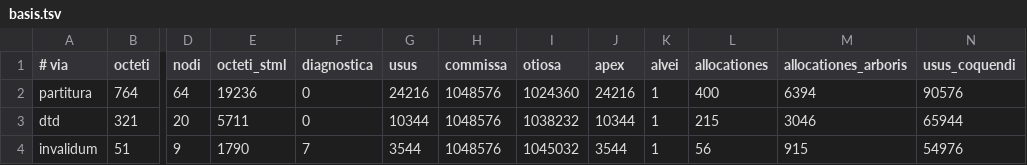
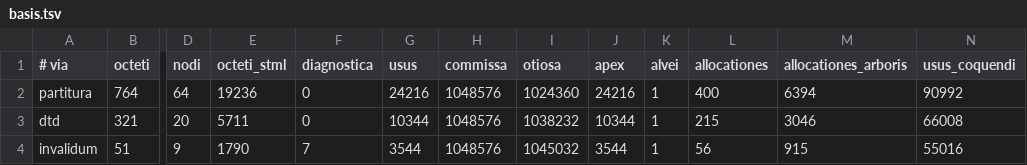
Before and after one commit to farant/rhubarb, a TSV file: xml/probationes/fixa/computus/basis.tsv, drawn as a sheet; only a part is shown, gaps mark what is left out; the diff names each change by its address in the sheet, - before the commit and + after, or states it on an @@ line.

```diff
--- a/xml/probationes/fixa/computus/basis.tsv
+++ b/xml/probationes/fixa/computus/basis.tsv
-N2 (usus_coquendi): 90576
+N2 (usus_coquendi): 90992
-N3 (usus_coquendi): 65944
+N3 (usus_coquendi): 66008
-N4 (usus_coquendi): 54976
+N4 (usus_coquendi): 55016
```
Also changed, not shown: 8 other files.
